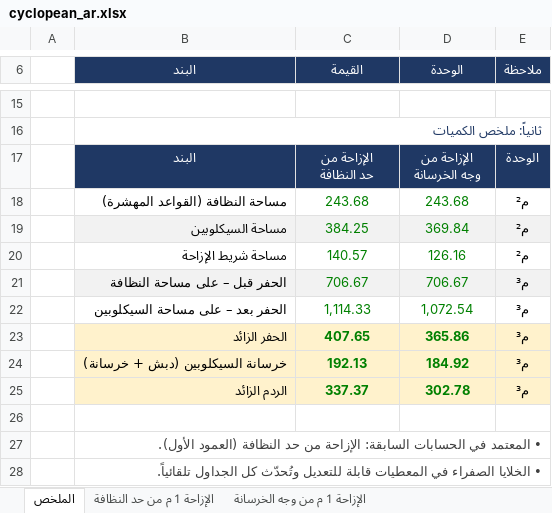
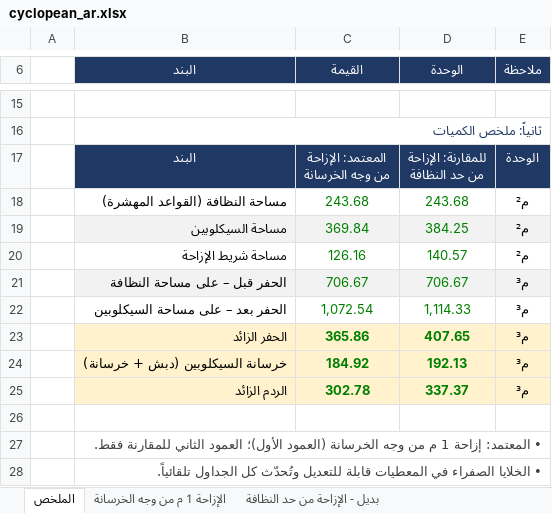
Before and after one commit to kbustanjicompany-cmd/MOHAMMED, an Excel workbook: cyclopean_ar.xlsx, sheet الملخص, drawn as a sheet; only a part is shown, gaps mark what is left out; values as stored, in another font and other column widths than the file's, no borders; ↵ is a line break in a cell; the diff names each change by its address in the sheet, - before the commit and + after, or states it on an @@ line.

```diff
--- a/cyclopean_ar.xlsx (sheet الملخص)
+++ b/cyclopean_ar.xlsx (sheet الملخص)
-sheet tab: الإزاحة 1 م من حد النظافة
+sheet tab: بديل - الإزاحة من حد النظافة
-C17 (القيمة): الإزاحة من ↵ حد النظافة
+C17 (القيمة): المعتمد: الإزاحة ↵ من وجه الخرسانة
-D17 (الوحدة): الإزاحة من ↵ وجه الخرسانة
+D17 (الوحدة): للمقارنة: الإزاحة ↵ من حد النظافة
-C19 (القيمة): 384.25
+C19 (القيمة): 369.84
-D19 (الوحدة): 369.84
+D19 (الوحدة): 384.25
-C20 (القيمة): 140.57
+C20 (القيمة): 126.16
-D20 (الوحدة): 126.16
+D20 (الوحدة): 140.57
-C22 (القيمة): 1,114.33
+C22 (القيمة): 1,072.54
-D22 (الوحدة): 1,072.54
+D22 (الوحدة): 1,114.33
-C23 (القيمة): 407.65
+C23 (القيمة): 365.86
-D23 (الوحدة): 365.86
+D23 (الوحدة): 407.65
-C24 (القيمة): 192.13
+C24 (القيمة): 184.92
-D24 (الوحدة): 184.92
+D24 (الوحدة): 192.13
-C25 (القيمة): 337.37
+C25 (القيمة): 302.78
-D25 (الوحدة): 302.78
+D25 (الوحدة): 337.37
-B27 (البند): • المعتمد في الحسابات السابقة: الإزاحة من حد النظافة (العمود الأول).
+B27 (البند): • المعتمد: إزاحة 1 م من وجه الخرسانة (العمود الأول)؛ العمود الثاني للمقارنة فقط.
```
Also changed, not shown: sheet الإزاحة 1 م من وجه الخرسانة, formulas that keep their value, cyclopean.xlsx, 5 other files.
